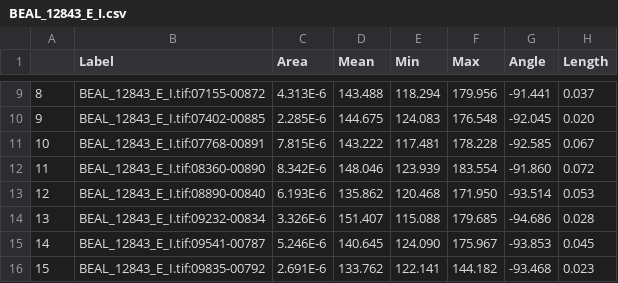
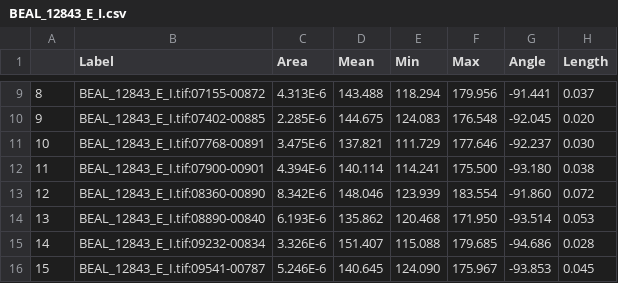
Before and after one commit to christophe-rd/coringtreespotters, a CSV file: analyses/input/cores/BEAL_12843_E_I.csv, drawn as a sheet; only a part is shown, gaps mark what is left out; the shorter side is filled out with more unchanged rows; addresses are those after the commit; the diff names each change by its address in the sheet, - before the commit and + after, or states it on an @@ line.

```diff
--- a/analyses/input/cores/BEAL_12843_E_I.csv
+++ b/analyses/input/cores/BEAL_12843_E_I.csv
-C11 (Area): 7.815E-6
+C11 (Area): 3.475E-6
-D11 (Mean): 143.222
+D11 (Mean): 137.821
-E11 (Min): 117.481
+E11 (Min): 111.729
-F11 (Max): 178.228
+F11 (Max): 177.646
-G11 (Angle): -92.585
+G11 (Angle): -92.237
-H11 (Length): 0.067
+H11 (Length): 0.030
+row 12: 11 | BEAL_12843_E_I.tif:07900-00901 | 4.394E-6 | 140.114 | 114.241 | 175.500 | -93.180 | 0.038
@@ column A renumbered from row 13 down @@
```
Also changed, not shown: analyses/input/cores/BEAL_12843_E_II.csv, analyses/input/cores/BENI_1251-79_A_I.csv, 9 other files.
